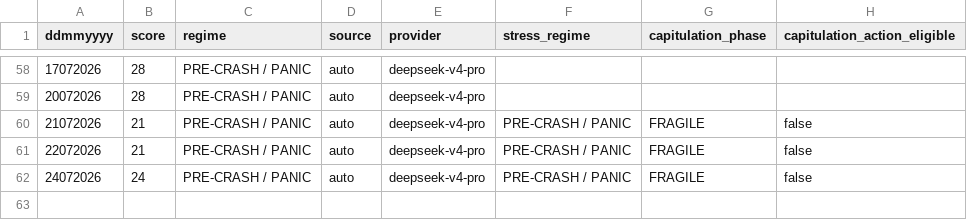
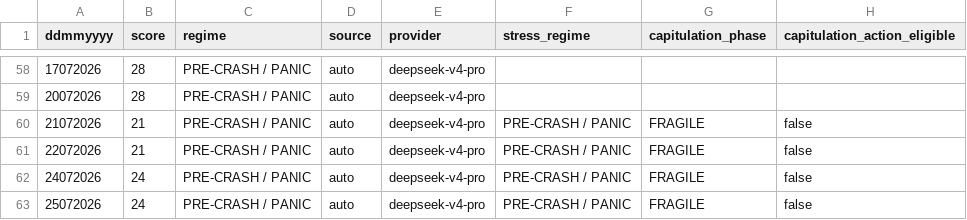
Before and after one commit to cuocsongthinhvuong8868-sketch/onl_quant-platform, a CSV file: data_lake/Ai_cio_report.csv, drawn as a sheet; only a part is shown, gaps mark what is left out; the diff names each change by its address in the sheet, - before the commit and + after, or states it on an @@ line.

```diff
--- a/data_lake/Ai_cio_report.csv
+++ b/data_lake/Ai_cio_report.csv
+row 63: 25072026 | 24 | PRE-CRASH / PANIC | auto | deepseek-v4-pro | PRE-CRASH / PANIC | FRAGILE | false
```
Also changed, not shown: 32 other files.
